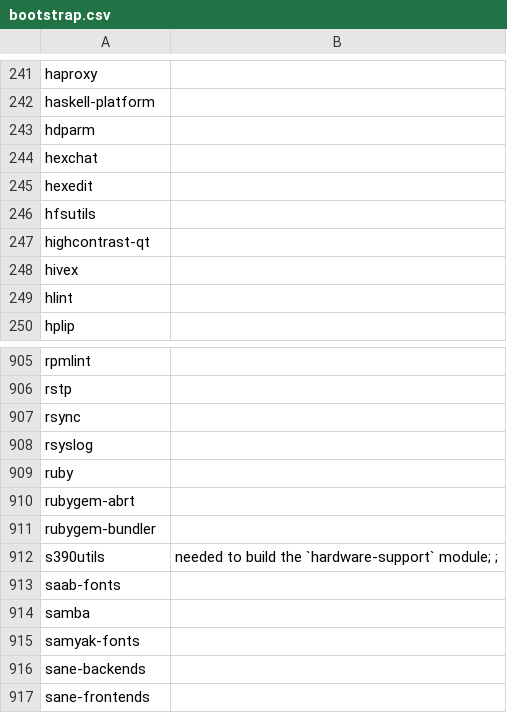
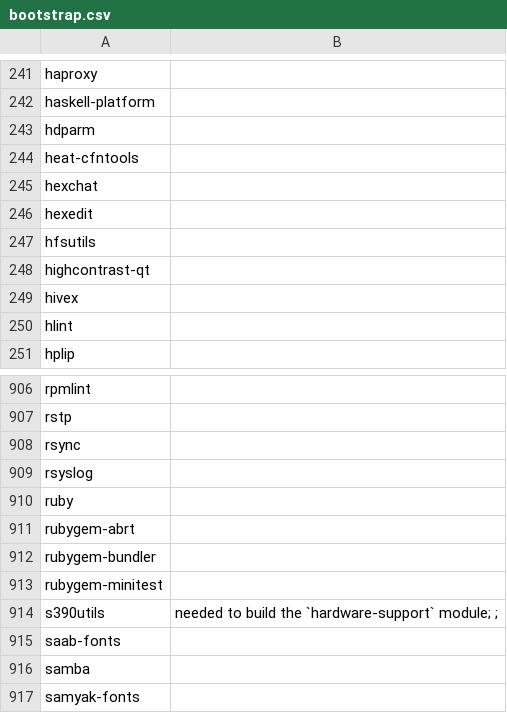
Before and after one commit to fedora-modularity/hp, a CSV file: bootstrap.csv, drawn as a sheet; only a part is shown, gaps mark what is left out; the shorter side is filled out with more unchanged rows; the diff names each change by its address in the sheet, - before the commit and + after, or states it on an @@ line.

Commit message:
bootstrap: add heat-cfntools

```diff
--- a/bootstrap.csv
+++ b/bootstrap.csv
+row 244: heat-cfntools
+row 913: rubygem-minitest
```
Also changed, not shown: 8 other files.
